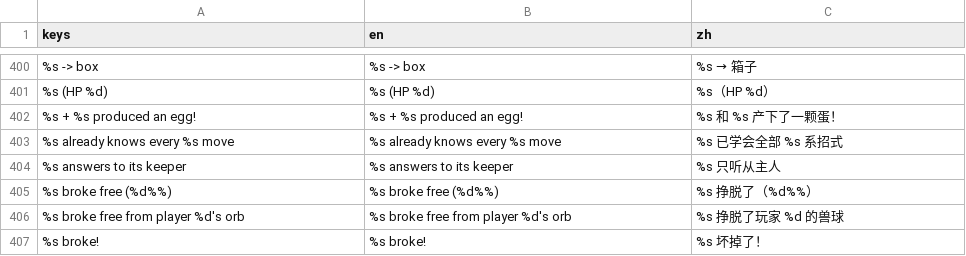
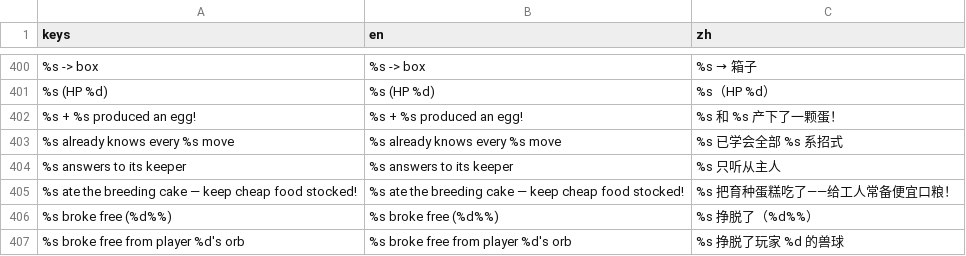
Before and after one commit to biggameking/PLG, a CSV file: locale/zh.csv, drawn as a sheet; only a part is shown, gaps mark what is left out; the shorter side is filled out with more unchanged rows; the diff names each change by its address in the sheet, - before the commit and + after, or states it on an @@ line.

```diff
--- a/locale/zh.csv
+++ b/locale/zh.csv
+row 405: %s ate the breeding cake — keep cheap food stocked! | %s ate the breeding cake — keep cheap food stocked! | %s 把育种蛋糕吃了——给工人常备便宜口粮！
```
Also changed, not shown: 15 other files.
